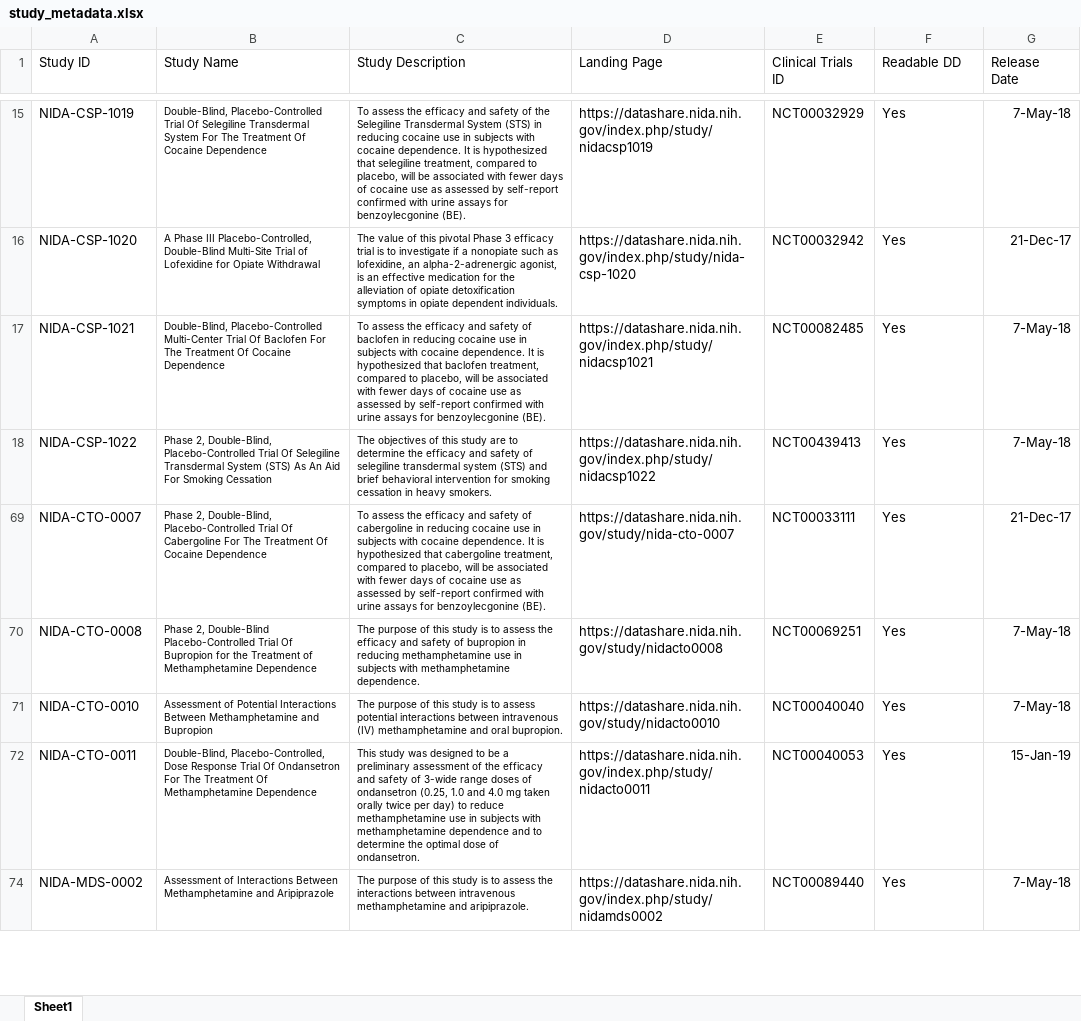
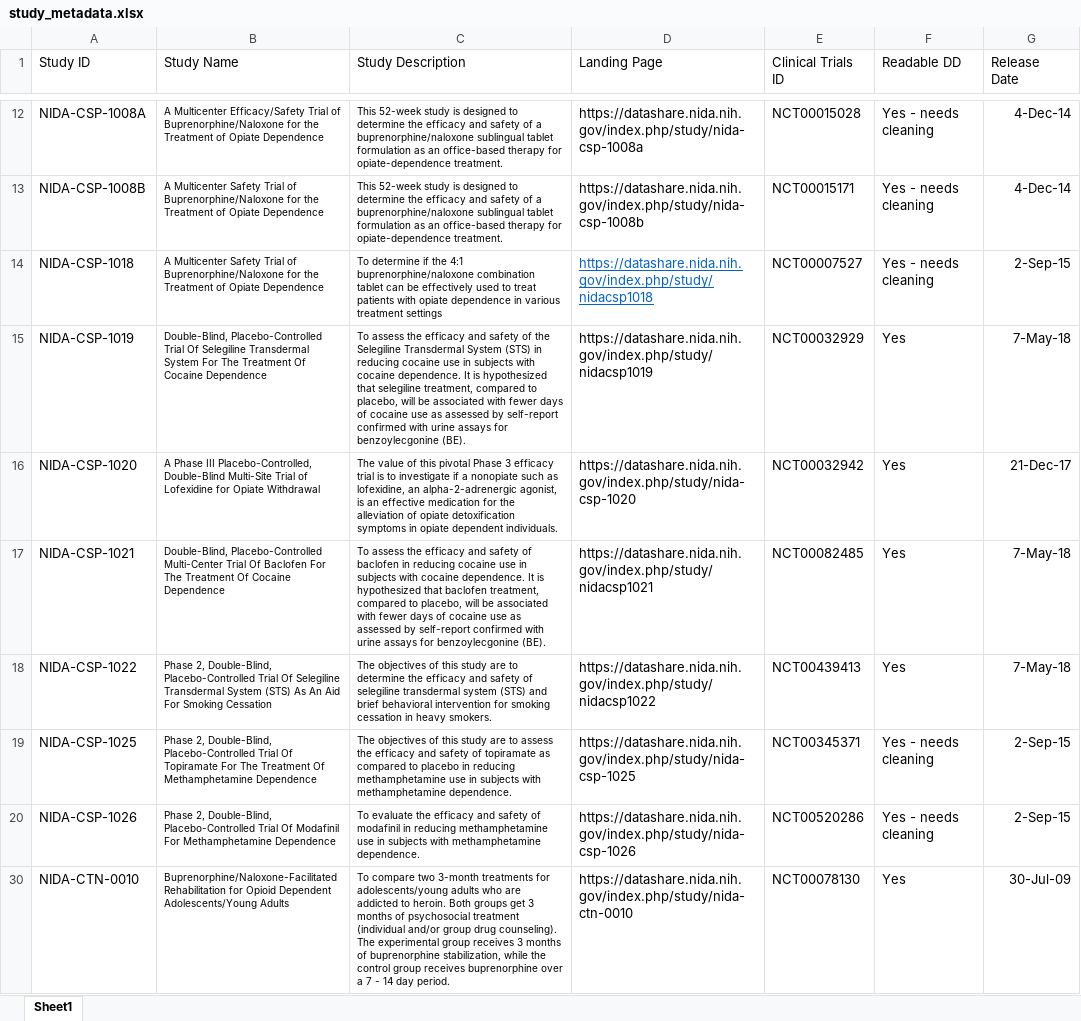
Before and after one commit to helxplatform/heal-data-munger, an Excel workbook: nida_datashare/study_metadata.xlsx, sheet Sheet1, drawn as a sheet; only a part is shown, gaps mark what is left out; the shorter side is filled out with more unchanged rows; values as stored, in another font and other column widths than the file's, no borders; table styles not drawn; the diff covers the shown part only; the diff names each change by its address in the sheet, - before the commit and + after, or states it on an @@ line.

```diff
--- a/nida_datashare/study_metadata.xlsx (sheet Sheet1)
+++ b/nida_datashare/study_metadata.xlsx (sheet Sheet1)
@@ row 12 unhidden: NIDA-CSP-1008A | A Multicenter Efficacy/Safety Trial of Buprenorphine/Naloxone for the Treatment of Opiate Dependence | This 52-week study is designed to determine the efficacy and safety of a buprenorphine/naloxone sublingual tablet formulation as an office-based therapy for opiate-dependence treatment. | https://datashare.nida.nih.gov/index.php/study/nida-csp-1008a | NCT00015028 | Yes - needs cleaning | 4-Dec-14 @@
@@ row 13 unhidden: NIDA-CSP-1008B | A Multicenter Safety Trial of Buprenorphine/Naloxone for the Treatment of Opiate Dependence | This 52-week study is designed to determine the efficacy and safety of a buprenorphine/naloxone sublingual tablet formulation as an office-based therapy for opiate-dependence treatment. | https://datashare.nida.nih.gov/index.php/study/nida-csp-1008b | NCT00015171 | Yes - needs cleaning | 4-Dec-14 @@
@@ row 14 unhidden: NIDA-CSP-1018 | A Multicenter Safety Trial of Buprenorphine/Naloxone for the Treatment of Opiate Dependence | To determine if the 4:1 buprenorphine/naloxone combination tablet can be effectively used to treat patients with opiate dependence in various treatment settings | https://datashare.nida.nih.gov/index.php/study/nidacsp1018 | NCT00007527 | Yes - needs cleaning | 2-Sep-15 @@
@@ row 19 unhidden: NIDA-CSP-1025 | Phase 2, Double-Blind, Placebo-Controlled Trial Of Topiramate For The Treatment Of Methamphetamine Dependence | The objectives of this study are to assess the efficacy and safety of topiramate as compared to placebo in reducing methamphetamine use in subjects with methamphetamine dependence. | https://datashare.nida.nih.gov/index.php/study/nida-csp-1025 | NCT00345371 | Yes - needs cleaning | 2-Sep-15 @@
@@ row 20 unhidden: NIDA-CSP-1026 | Phase 2, Double-Blind, Placebo-Controlled Trial Of Modafinil For Methamphetamine Dependence | To evaluate the efficacy and safety of modafinil in reducing methamphetamine use in subjects with methamphetamine dependence. | https://datashare.nida.nih.gov/index.php/study/nida-csp-1026 | NCT00520286 | Yes - needs cleaning | 2-Sep-15 @@
+row 30: NIDA-CTN-0010 | Buprenorphine/Naloxone-Facilitated Rehabilitation for Opioid Dependent Adolescents/Young Adults | To compare two 3-month treatments for adolescents/young adults who are addicted to heroin. Both groups get 3 months of psychosocial treatment (individual and/or group drug counseling). The experimental group receives 3 months of buprenorphine stabilization, while the control group receives buprenorphine over a 7 - 14 day period. | https://datashare.nida.nih.gov/index.php/study/nida-ctn-0010 | NCT00078130 | Yes | 30-Jul-09
```
Also changed, not shown: 32 hidden or unhidden rows elsewhere in this sheet, hidden cells, 50 other files.
